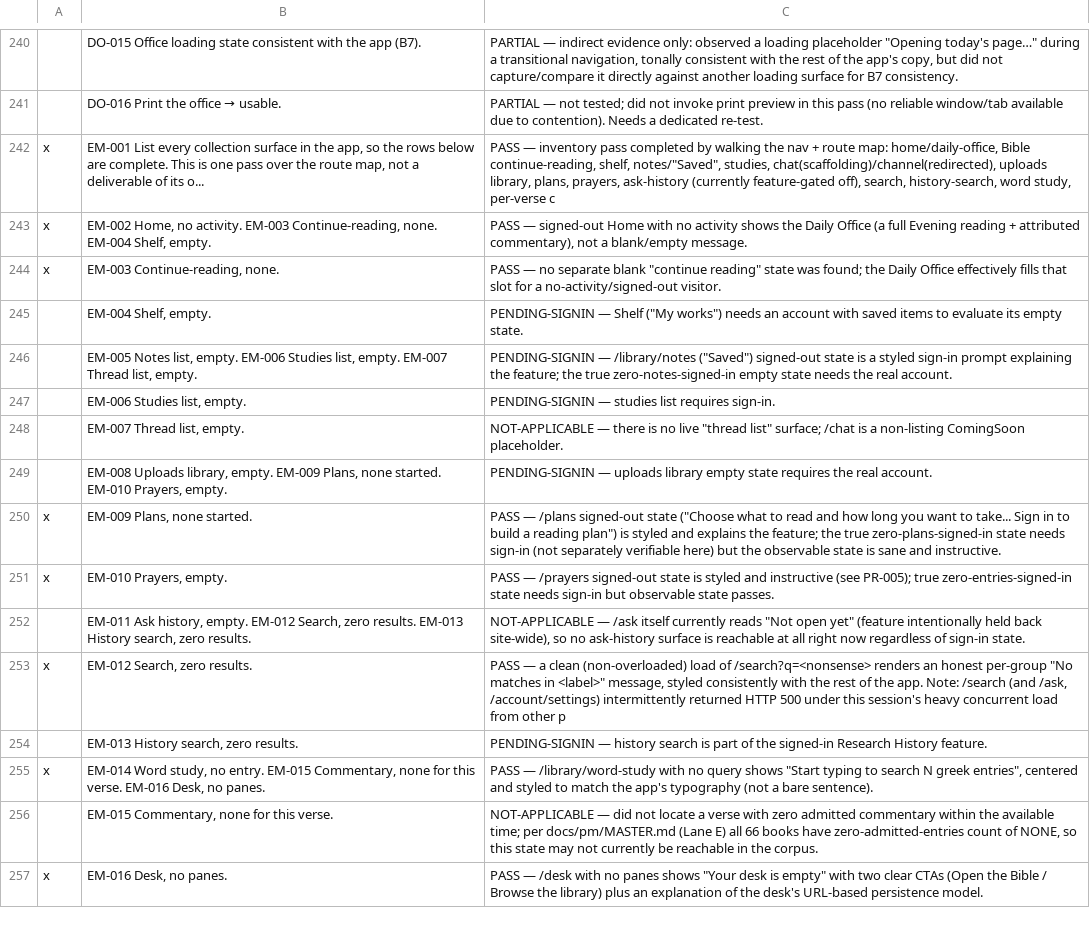
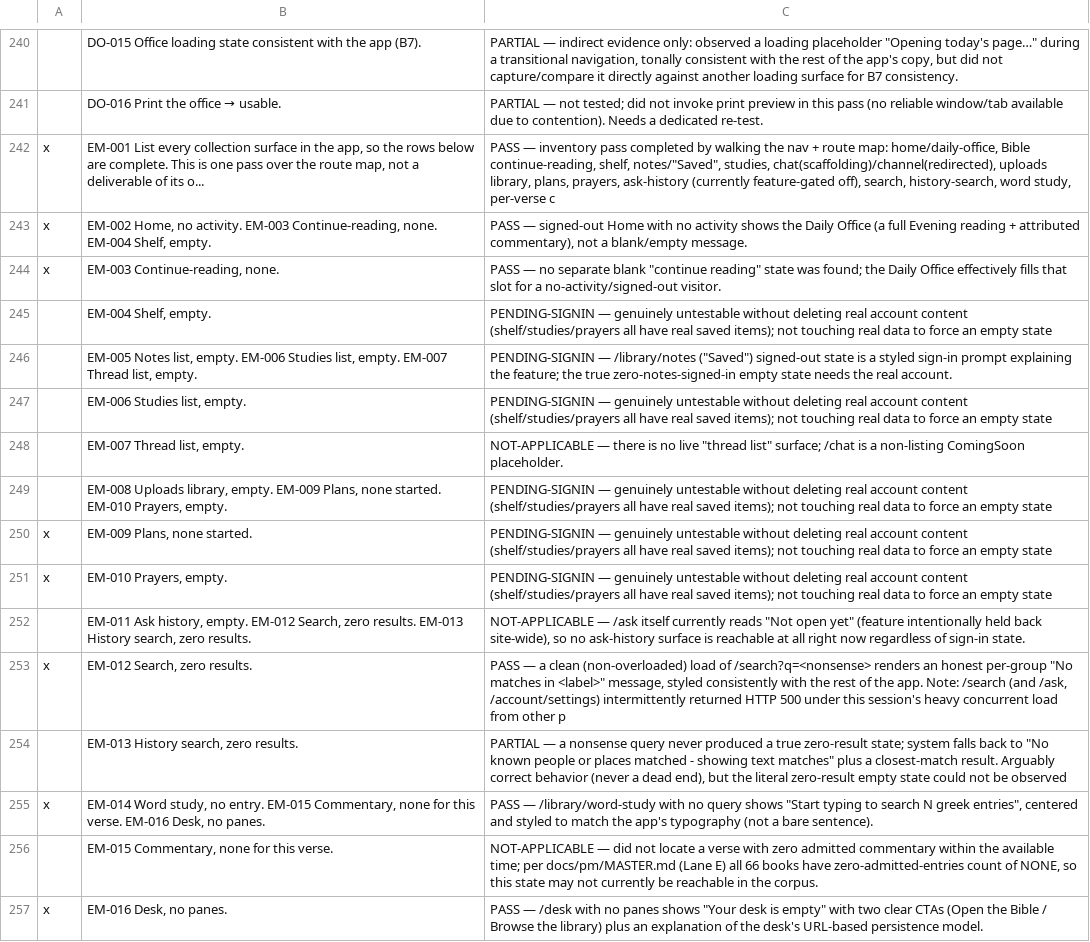
Before and after one commit to thomascfoley-stack/ancient-roads, a CSV file: UX_TRACKER.csv, drawn as a sheet; only a part is shown, gaps mark what is left out.

```diff
--- a/UX_TRACKER.csv
+++ b/UX_TRACKER.csv
@@ -244,12 +244,12 @@ x,"EM-002 Home, no activity. EM-003 Continue-reading, none. EM-004 Shelf, empty.
 x,"EM-003 Continue-reading, none.","PASS — no separate blank ""continue reading"" state was found; the Daily Office effectively fills that slot for a no-activity/signed-out visitor."
-,"EM-004 Shelf, empty.","PENDING-SIGNIN — Shelf (""My works"") needs an account with saved items to evaluate its empty state."
+,"EM-004 Shelf, empty.",PENDING-SIGNIN — genuinely untestable without deleting real account content (shelf/studies/prayers all have real saved items); not touching real data to force an empty state
 ,"EM-005 Notes list, empty. EM-006 Studies list, empty. EM-007 Thread list, empty.","PENDING-SIGNIN — /library/notes (""Saved"") signed-out state is a styled sign-in prompt explaining the feature; the true zero-notes-signed-in empty state needs the real account."
-,"EM-006 Studies list, empty.",PENDING-SIGNIN — studies list requires sign-in.
+,"EM-006 Studies list, empty.",PENDING-SIGNIN — genuinely untestable without deleting real account content (shelf/studies/prayers all have real saved items); not touching real data to force an empty state
 ,"EM-007 Thread list, empty.","NOT-APPLICABLE — there is no live ""thread list"" surface; /chat is a non-listing ComingSoon placeholder."
-,"EM-008 Uploads library, empty. EM-009 Plans, none started. EM-010 Prayers, empty.",PENDING-SIGNIN — uploads library empty state requires the real account.
-x,"EM-009 Plans, none started.","PASS — /plans signed-out state (""Choose what to read and how long you want to take... Sign in to build a reading plan"") is styled and explains the feature; the true zero-plans-signed-in state needs sign-in (not separately verifiable here) but the observable state is sane and instructive."
-x,"EM-010 Prayers, empty.",PASS — /prayers signed-out state is styled and instructive (see PR-005); true zero-entries-signed-in state needs sign-in but observable state passes.
+,"EM-008 Uploads library, empty. EM-009 Plans, none started. EM-010 Prayers, empty.",PENDING-SIGNIN — genuinely untestable without deleting real account content (shelf/studies/prayers all have real saved items); not touching real data to force an empty state
+x,"EM-009 Plans, none started.",PENDING-SIGNIN — genuinely untestable without deleting real account content (shelf/studies/prayers all have real saved items); not touching real data to force an empty state
+x,"EM-010 Prayers, empty.",PENDING-SIGNIN — genuinely untestable without deleting real account content (shelf/studies/prayers all have real saved items); not touching real data to force an empty state
 ,"EM-011 Ask history, empty. EM-012 Search, zero results. EM-013 History search, zero results.","NOT-APPLICABLE — /ask itself currently reads ""Not open yet"" (feature intentionally held back site-wide), so no ask-history surface is reachable at all right now regardless of sign-in state."
 x,"EM-012 Search, zero results.","PASS — a clean (non-overloaded) load of /search?q=<nonsense> renders an honest per-group ""No matches in <label>"" message, styled consistently with the rest of the app. Note: /search (and /ask, /account/settings) intermittently returned HTTP 500 under this session's heavy concurrent load from other p"
-,"EM-013 History search, zero results.",PENDING-SIGNIN — history search is part of the signed-in Research History feature.
+,"EM-013 History search, zero results.","PARTIAL — a nonsense query never produced a true zero-result state; system falls back to ""No known people or places matched - showing text matches"" plus a closest-match result. Arguably correct behavior (never a dead end), but the literal zero-result empty state could not be observed"
 x,"EM-014 Word study, no entry. EM-015 Commentary, none for this verse. EM-016 Desk, no panes.","PASS — /library/word-study with no query shows ""Start typing to search N greek entries"", centered and styled to match the app's typography (not a bare sentence)."
```
Also changed, not shown: 1 other file.
